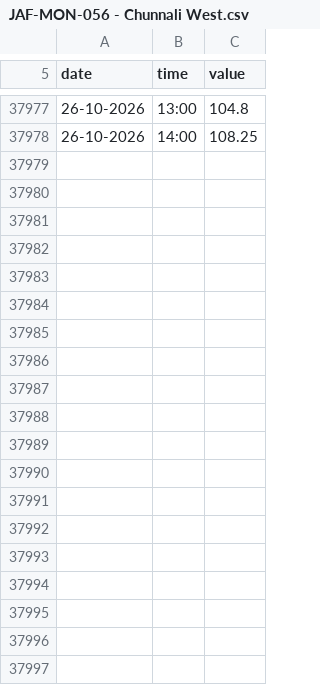
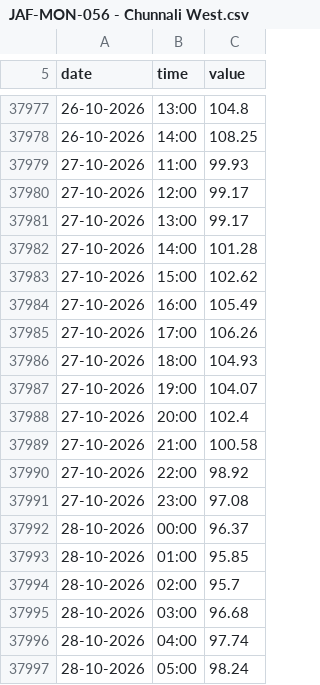
Before and after one commit to manjithahhu20/Groundwater-data-archive-sri-lanka, a CSV file: data/JAF-MON-056 - Chunnali West.csv, drawn as a sheet; only a part is shown, gaps mark what is left out; the diff covers the shown part only.

```diff
--- a/data/JAF-MON-056 - Chunnali West.csv
+++ b/data/JAF-MON-056 - Chunnali West.csv
@@ -37978 +37978,20 @@ date,time,value
 26-10-2026,14:00,108.25
+27-10-2026,11:00,99.93
+27-10-2026,12:00,99.17
+27-10-2026,13:00,99.17
+27-10-2026,14:00,101.28
+27-10-2026,15:00,102.62
+27-10-2026,16:00,105.49
+27-10-2026,17:00,106.26
+27-10-2026,18:00,104.93
+27-10-2026,19:00,104.07
+27-10-2026,20:00,102.4
+27-10-2026,21:00,100.58
+27-10-2026,22:00,98.92
+27-10-2026,23:00,97.08
+28-10-2026,00:00,96.37
+28-10-2026,01:00,95.85
+28-10-2026,02:00,95.7
+28-10-2026,03:00,96.68
+28-10-2026,04:00,97.74
+28-10-2026,05:00,98.24
```
Also changed, not shown: 9 added rows and 1 edited cell elsewhere in this file, data/KUB-MON-004 - Elrado Somagama Tea Estate-Lunugala.csv, data/MAL-MON-017 - CBO Wahamalgollewa yaya -3.csv, 54 other files.
